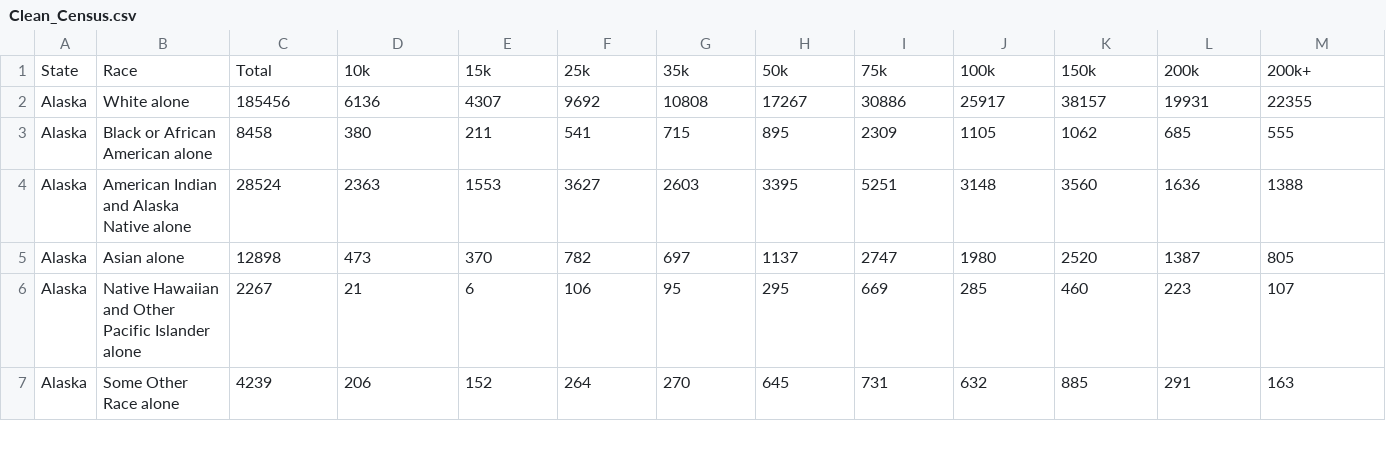
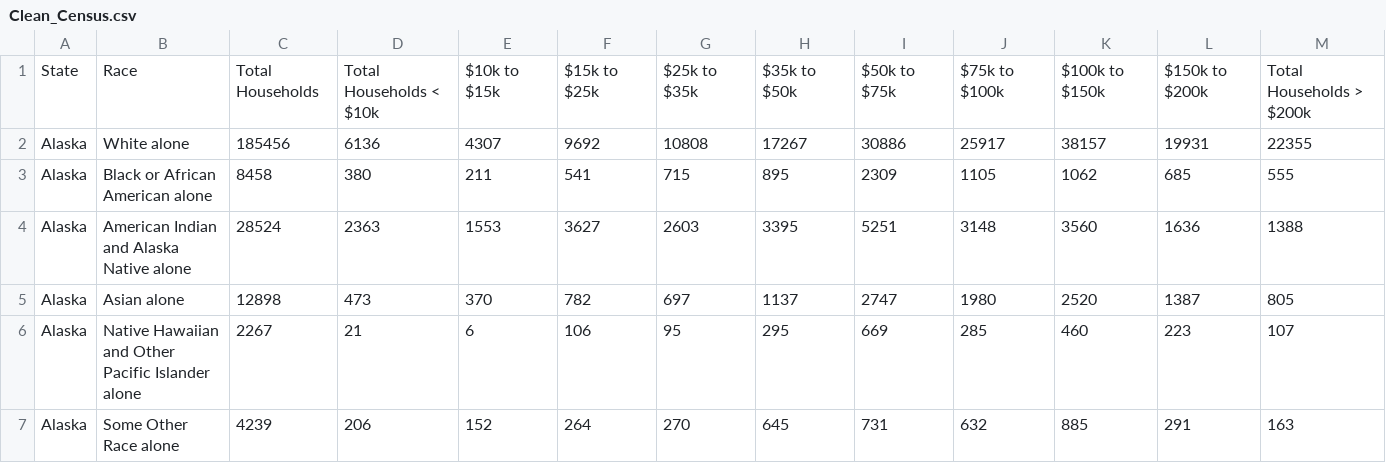
Before and after one commit to wmidson/Project-1-Purple-Team, a CSV file: Output/Clean_Census.csv, drawn as a sheet; only a part is shown; removed rows and columns are numbered as before the commit, all else as after; the diff names each change by its address in the sheet, - before the commit and + after, or states it on an @@ line.

Commit message:
Cleaned ranges data

```diff
--- a/Output/Clean_Census.csv
+++ b/Output/Clean_Census.csv
-row 1: State | Race | Total | 10k | 15k | 25k | 35k | 50k | 75k | 100k | 150k | 200k | 200k+
+row 1: State | Race | Total Households | Total Households < $10k | $10k to $15k | $15k to $25k | $25k to $35k | $35k to $50k | $50k to $75k | $75k to $100k | $100k to $150k | $150k to $200k | Total Households > $200k
```
Also changed, not shown: 2 other files.
